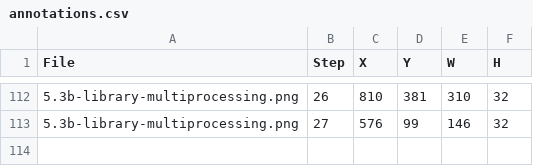
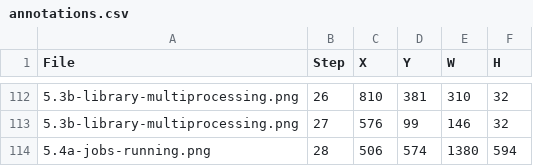
Before and after one commit to bsleeter/lucasCore, a CSV file: docs/guide/annotations.csv, drawn as a sheet; only a part is shown, gaps mark what is left out; the diff names each change by its address in the sheet, - before the commit and + after, or states it on an @@ line.

```diff
--- a/docs/guide/annotations.csv
+++ b/docs/guide/annotations.csv
+row 114: 5.4a-jobs-running.png | 28 | 506 | 574 | 1380 | 594
```
Also changed, not shown: docs/guide/crops.csv, 1 other file.
